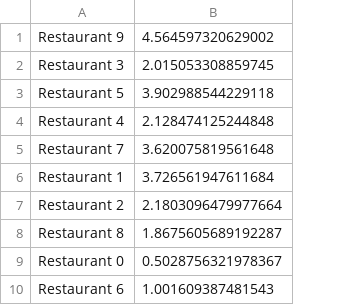
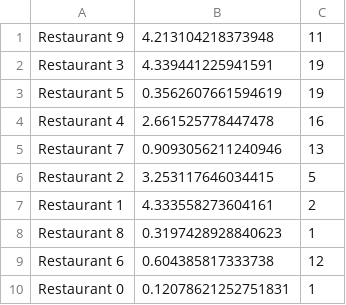
Before and after one commit to kimnicoli/M.A.S.-Lab, a CSV file: agg-infoLOG.csv, drawn as a sheet; removed rows and columns are numbered as before the commit, all else as after; the diff names each change by its address in the sheet, - before the commit and + after, or states it on an @@ line.

```diff
--- a/agg-infoLOG.csv
+++ b/agg-infoLOG.csv
-column B, rows 1-6: 4.564597320629002 | 2.015053308859745 | 3.902988544229118 | 2.128474125244848 | 3.620075819561648 | 3.726561947611684; rows 8-9: 1.8675605689192287 | 0.5028756321978367
+column B, rows 1-5: 4.213104218373948 | 4.339441225941591 | 0.3562607661594619 | 2.661525778447478 | 0.9093056211240946; rows 7-8: 4.333558273604161 | 0.3197428928840623; row 10: 0.12078621252751831
+column C, rows 1-5: 11 | 19 | 19 | 16 | 13; rows 7-8: 2 | 1; row 10: 1
@@ row 7 moved to row 6: Restaurant 2 @@
@@ row 10 moved to row 9: Restaurant 6 @@
```
Also changed, not shown: agg-LOG.csv, agg-LOGTARGET.csv, 16 other files.
